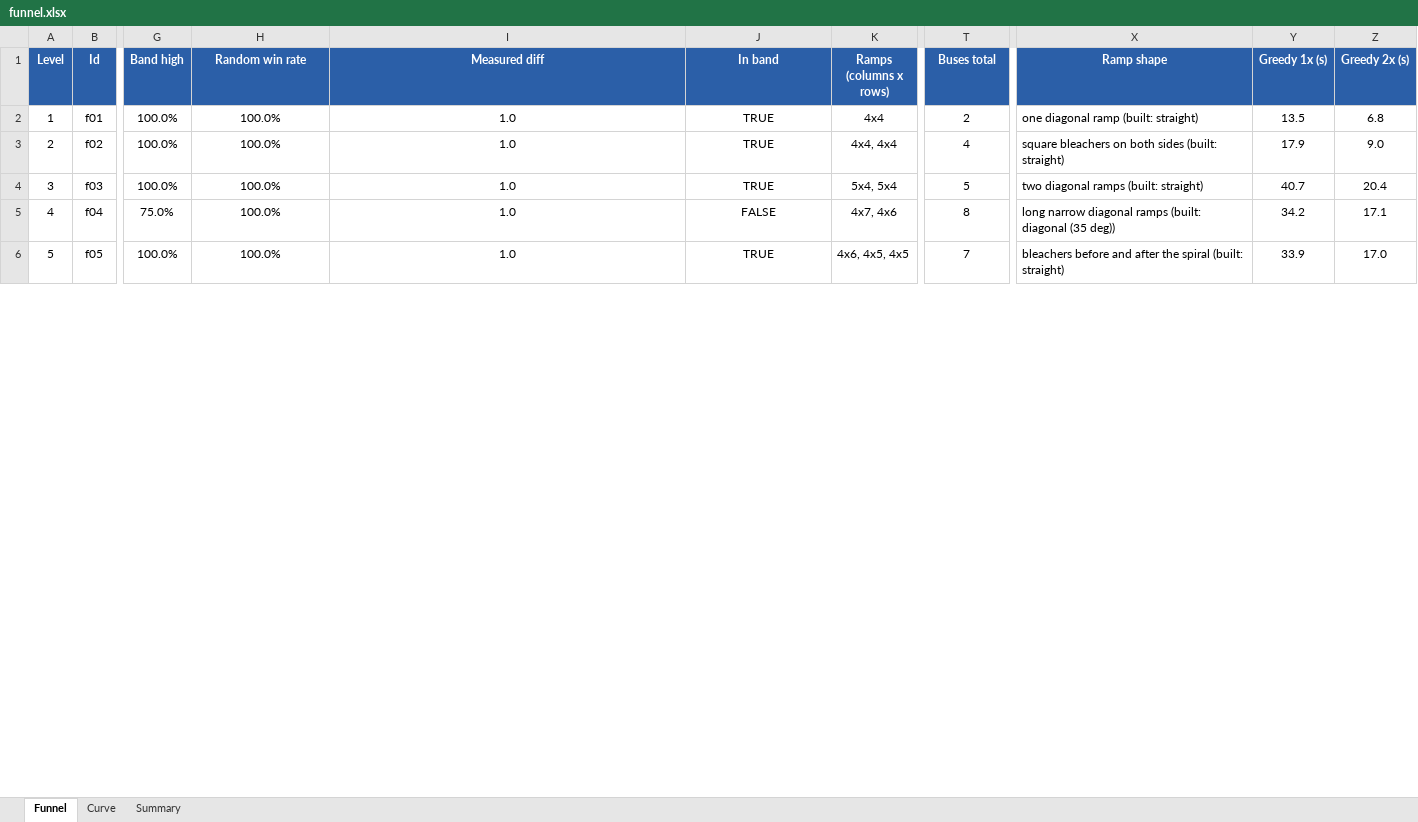
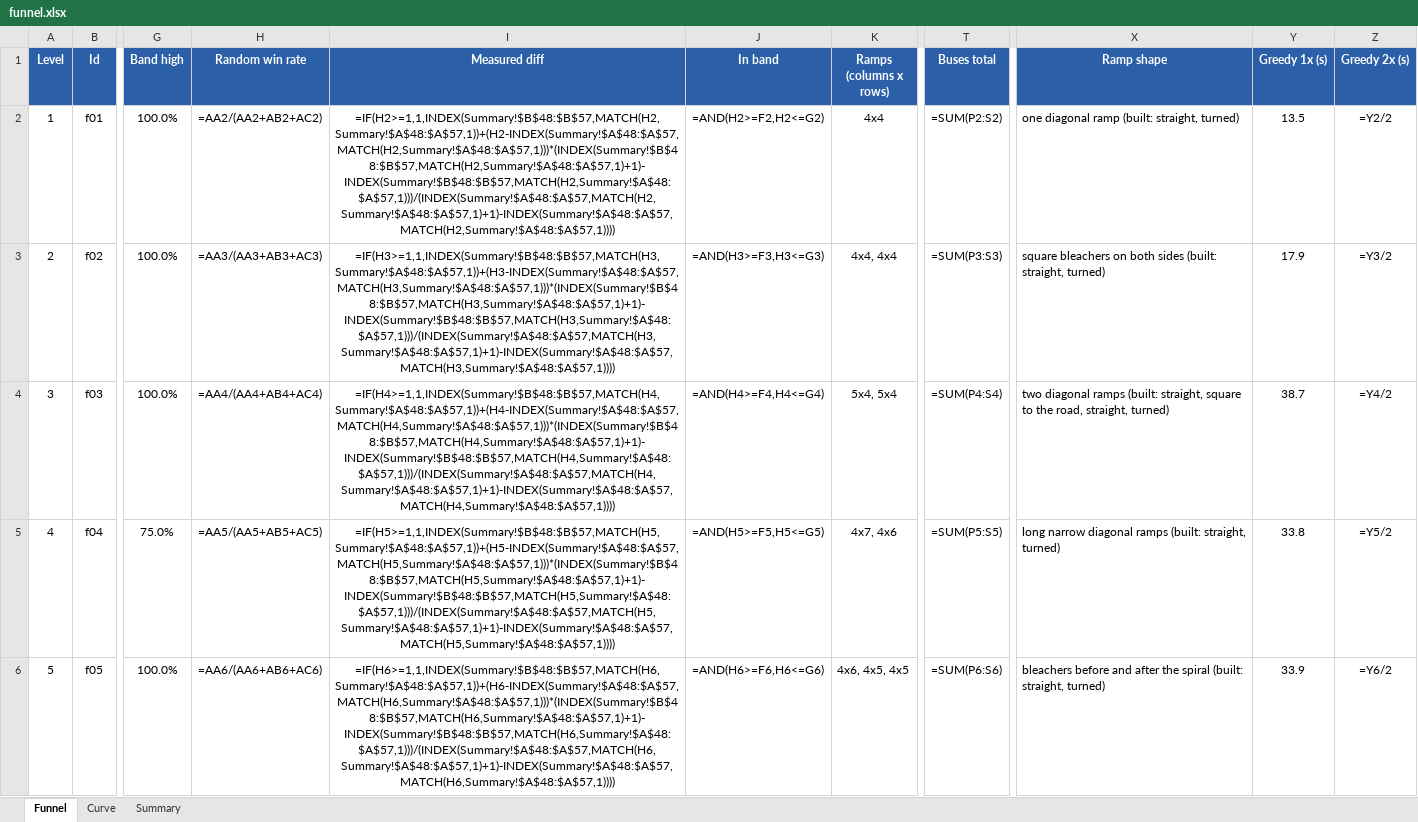
Before and after one commit to bhanyagici/Prototype1, an Excel workbook: match-express/dist/funnel.xlsx, sheet Funnel, drawn as a sheet; only a part is shown, gaps mark what is left out; values as stored, in another font and other column widths than the file's, no borders; formulas without a stored value are shown as written; conditional formats not drawn; the diff covers the shown part only; the diff names each change by its address in the sheet, - before the commit and + after, or states it on an @@ line.

```diff
--- a/match-express/dist/funnel.xlsx (sheet Funnel)
+++ b/match-express/dist/funnel.xlsx (sheet Funnel)
-H2 (Random win rate): 100.0%
+H2 (Random win rate): =AA2/(AA2+AB2+AC2)
-I2 (Measured diff): 1.0
+I2 (Measured diff): =IF(H2>=1,1,INDEX(Summary!$B$48:$B$57,MATCH(H2,Summary!$A$48:$A$57,1))+(H2-INDEX(Summary!$A$48:$A$57,MATCH(H2,Summary!$A$48:$A$57,1)))*(INDEX(Summary!$B$48:$B$57,MATCH(H2,Summary!$A$48:$A$57,1)+1)-INDEX(Summary!$B$48:$B$57,MATCH(H2,Summary!$A$48:$A$57,1)))/(INDEX(Summary!$A$48:$A$57,MATCH(H2,Summary!$A$48:$A$57,1)+1)-INDEX(Summary!$A$48:$A$57,MATCH(H2,Summary!$A$48:$A$57,1))))
-J2 (In band): TRUE
+J2 (In band): =AND(H2>=F2,H2<=G2)
-T2 (Buses total): 2
+T2 (Buses total): =SUM(P2:S2)
-X2 (Ramp shape): one diagonal ramp (built: straight)
+X2 (Ramp shape): one diagonal ramp (built: straight, turned)
-Z2 (Greedy 2x (s)): 6.8
+Z2 (Greedy 2x (s)): =Y2/2
-H3 (Random win rate): 100.0%
+H3 (Random win rate): =AA3/(AA3+AB3+AC3)
-I3 (Measured diff): 1.0
+I3 (Measured diff): =IF(H3>=1,1,INDEX(Summary!$B$48:$B$57,MATCH(H3,Summary!$A$48:$A$57,1))+(H3-INDEX(Summary!$A$48:$A$57,MATCH(H3,Summary!$A$48:$A$57,1)))*(INDEX(Summary!$B$48:$B$57,MATCH(H3,Summary!$A$48:$A$57,1)+1)-INDEX(Summary!$B$48:$B$57,MATCH(H3,Summary!$A$48:$A$57,1)))/(INDEX(Summary!$A$48:$A$57,MATCH(H3,Summary!$A$48:$A$57,1)+1)-INDEX(Summary!$A$48:$A$57,MATCH(H3,Summary!$A$48:$A$57,1))))
-J3 (In band): TRUE
+J3 (In band): =AND(H3>=F3,H3<=G3)
-T3 (Buses total): 4
+T3 (Buses total): =SUM(P3:S3)
-X3 (Ramp shape): …sides (built: straight)
+X3 (Ramp shape): …sides (built: straight, turned)
-Z3 (Greedy 2x (s)): 9.0
+Z3 (Greedy 2x (s)): =Y3/2
-H4 (Random win rate): 100.0%
+H4 (Random win rate): =AA4/(AA4+AB4+AC4)
-I4 (Measured diff): 1.0
+I4 (Measured diff): =IF(H4>=1,1,INDEX(Summary!$B$48:$B$57,MATCH(H4,Summary!$A$48:$A$57,1))+(H4-INDEX(Summary!$A$48:$A$57,MATCH(H4,Summary!$A$48:$A$57,1)))*(INDEX(Summary!$B$48:$B$57,MATCH(H4,Summary!$A$48:$A$57,1)+1)-INDEX(Summary!$B$48:$B$57,MATCH(H4,Summary!$A$48:$A$57,1)))/(INDEX(Summary!$A$48:$A$57,MATCH(H4,Summary!$A$48:$A$57,1)+1)-INDEX(Summary!$A$48:$A$57,MATCH(H4,Summary!$A$48:$A$57,1))))
-J4 (In band): TRUE
+J4 (In band): =AND(H4>=F4,H4<=G4)
-T4 (Buses total): 5
+T4 (Buses total): =SUM(P4:S4)
-X4 (Ramp shape): …ramps (built: straight)
+X4 (Ramp shape): …ramps (built: straight, square to the road, straight, turned)
-Y4 (Greedy 1x (s)): 40.7
+Y4 (Greedy 1x (s)): 38.7
-Z4 (Greedy 2x (s)): 20.4
+Z4 (Greedy 2x (s)): =Y4/2
-H5 (Random win rate): 100.0%
+H5 (Random win rate): =AA5/(AA5+AB5+AC5)
-I5 (Measured diff): 1.0
+I5 (Measured diff): =IF(H5>=1,1,INDEX(Summary!$B$48:$B$57,MATCH(H5,Summary!$A$48:$A$57,1))+(H5-INDEX(Summary!$A$48:$A$57,MATCH(H5,Summary!$A$48:$A$57,1)))*(INDEX(Summary!$B$48:$B$57,MATCH(H5,Summary!$A$48:$A$57,1)+1)-INDEX(Summary!$B$48:$B$57,MATCH(H5,Summary!$A$48:$A$57,1)))/(INDEX(Summary!$A$48:$A$57,MATCH(H5,Summary!$A$48:$A$57,1)+1)-INDEX(Summary!$A$48:$A$57,MATCH(H5,Summary!$A$48:$A$57,1))))
-J5 (In band): FALSE
+J5 (In band): =AND(H5>=F5,H5<=G5)
-T5 (Buses total): 8
+T5 (Buses total): =SUM(P5:S5)
-X5 (Ramp shape): …ramps (built: diagonal (35 deg))
+X5 (Ramp shape): …ramps (built: straight, turned)
-Y5 (Greedy 1x (s)): 34.2
+Y5 (Greedy 1x (s)): 33.8
-Z5 (Greedy 2x (s)): 17.1
+Z5 (Greedy 2x (s)): =Y5/2
-H6 (Random win rate): 100.0%
+H6 (Random win rate): =AA6/(AA6+AB6+AC6)
-I6 (Measured diff): 1.0
+I6 (Measured diff): =IF(H6>=1,1,INDEX(Summary!$B$48:$B$57,MATCH(H6,Summary!$A$48:$A$57,1))+(H6-INDEX(Summary!$A$48:$A$57,MATCH(H6,Summary!$A$48:$A$57,1)))*(INDEX(Summary!$B$48:$B$57,MATCH(H6,Summary!$A$48:$A$57,1)+1)-INDEX(Summary!$B$48:$B$57,MATCH(H6,Summary!$A$48:$A$57,1)))/(INDEX(Summary!$A$48:$A$57,MATCH(H6,Summary!$A$48:$A$57,1)+1)-INDEX(Summary!$A$48:$A$57,MATCH(H6,Summary!$A$48:$A$57,1))))
-J6 (In band): TRUE
+J6 (In band): =AND(H6>=F6,H6<=G6)
-T6 (Buses total): 7
+T6 (Buses total): =SUM(P6:S6)
-X6 (Ramp shape): …spiral (built: straight)
+X6 (Ramp shape): …spiral (built: straight, turned)
-Z6 (Greedy 2x (s)): 17.0
+Z6 (Greedy 2x (s)): =Y6/2
```
Also changed, not shown: 445 edited cells and cell formats elsewhere in this sheet, sheet Curve, sheet Summary, charts or pictures, 52 other files.
